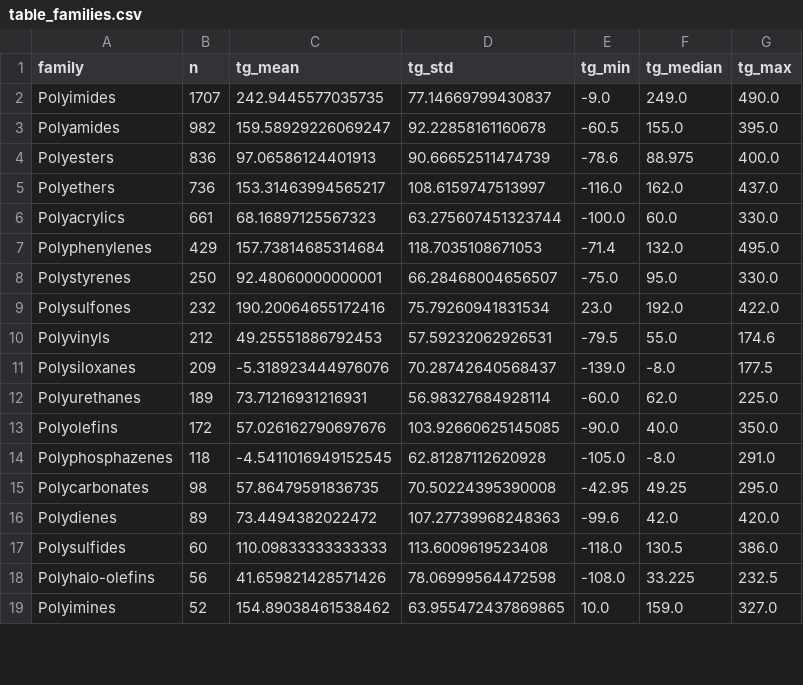
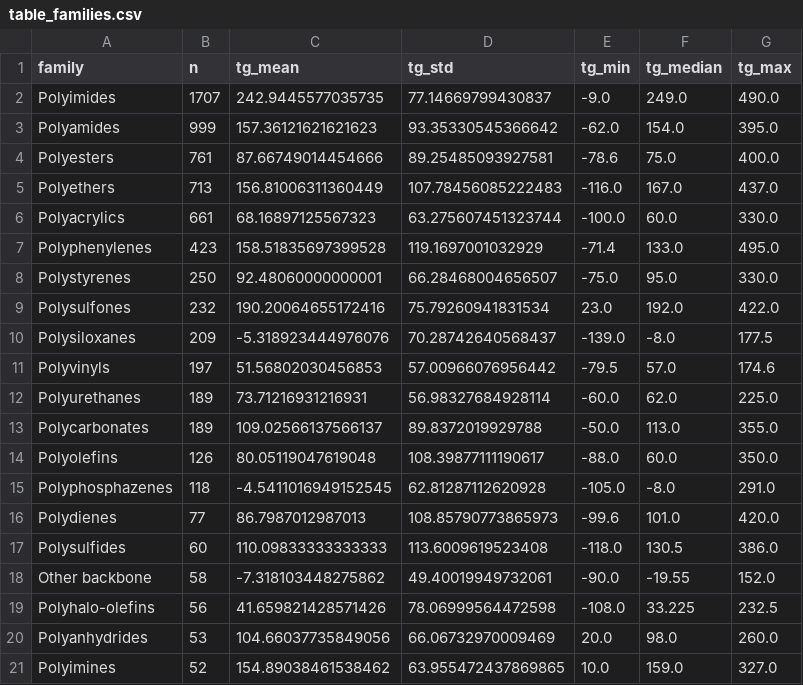
Before and after one commit to Rugvedhs/spectrasense, a CSV file: polymer-tg-benchmark/results/table_families.csv, drawn as a sheet; only a part is shown; the diff covers the shown part only.

```diff
--- a/polymer-tg-benchmark/results/table_families.csv
+++ b/polymer-tg-benchmark/results/table_families.csv
@@ -2,18 +2,20 @@ family,n,tg_mean,tg_std,tg_min,tg_median,tg_max
 Polyimides,1707,242.9445577035735,77.14669799430837,-9.0,249.0,490.0
-Polyamides,982,159.58929226069247,92.22858161160678,-60.5,155.0,395.0
-Polyesters,836,97.06586124401913,90.66652511474739,-78.6,88.975,400.0
-Polyethers,736,153.31463994565217,108.6159747513997,-116.0,162.0,437.0
+Polyamides,999,157.36121621621623,93.35330545366642,-62.0,154.0,395.0
+Polyesters,761,87.66749014454666,89.25485093927581,-78.6,75.0,400.0
+Polyethers,713,156.81006311360449,107.78456085222483,-116.0,167.0,437.0
 Polyacrylics,661,68.16897125567323,63.275607451323744,-100.0,60.0,330.0
-Polyphenylenes,429,157.73814685314684,118.7035108671053,-71.4,132.0,495.0
+Polyphenylenes,423,158.51835697399528,119.1697001032929,-71.4,133.0,495.0
 Polystyrenes,250,92.48060000000001,66.28468004656507,-75.0,95.0,330.0
 Polysulfones,232,190.20064655172416,75.79260941831534,23.0,192.0,422.0
-Polyvinyls,212,49.25551886792453,57.59232062926531,-79.5,55.0,174.6
 Polysiloxanes,209,-5.318923444976076,70.28742640568437,-139.0,-8.0,177.5
+Polyvinyls,197,51.56802030456853,57.00966076956442,-79.5,57.0,174.6
 Polyurethanes,189,73.71216931216931,56.98327684928114,-60.0,62.0,225.0
-Polyolefins,172,57.026162790697676,103.92660625145085,-90.0,40.0,350.0
+Polycarbonates,189,109.02566137566137,89.8372019929788,-50.0,113.0,355.0
+Polyolefins,126,80.05119047619048,108.39877111190617,-88.0,60.0,350.0
 Polyphosphazenes,118,-4.5411016949152545,62.81287112620928,-105.0,-8.0,291.0
-Polycarbonates,98,57.86479591836735,70.50224395390008,-42.95,49.25,295.0
-Polydienes,89,73.4494382022472,107.27739968248363,-99.6,42.0,420.0
+Polydienes,77,86.7987012987013,108.85790773865973,-99.6,101.0,420.0
 Polysulfides,60,110.09833333333333,113.6009619523408,-118.0,130.5,386.0
+Other backbone,58,-7.318103448275862,49.40019949732061,-90.0,-19.55,152.0
 Polyhalo-olefins,56,41.659821428571426,78.06999564472598,-108.0,33.225,232.5
+Polyanhydrides,53,104.66037735849056,66.06732970009469,20.0,98.0,260.0
 Polyimines,52,154.89038461538462,63.955472437869865,10.0,159.0,327.0
```
Also changed, not shown: 1 removed row and 4 edited cells elsewhere in this file, polymer-tg-benchmark/results/intervals_cluster.csv, polymer-tg-benchmark/results/intervals_random.csv, 10 other files.
